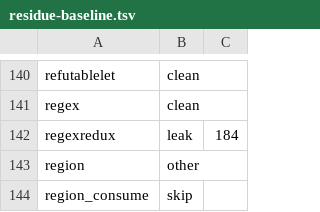
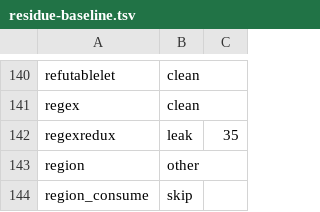
Before and after one commit to vyrn-lang/vyrn, a TSV file: rfcs/census/residue-baseline.tsv, drawn as a sheet; only a part is shown, gaps mark what is left out.

Commit message:
the instrument that names the function
Exit-residue round thirty-one, two pieces. First, the instrument the size histogram could never be: VYRN_LEAK_CHECK=3 records each block's allocating return address and prints it as an image-relative offset; VYRN_DEBUG_SYMBOLS=1 keeps debug info through the native build, and llvm-symbolizer --obj=<exe> --relative-address 0x<rva> names the function. A fifteen-round-old guessing game — which 8-byte blocks are these? — became vyrn_parseAtom, vyrn_joinHoles, vyrn_replaceAll in one run.

Second, what it found within minutes: parseRepeat's frag stores were refused by the shared-loop take rule — the take being return f in the middle of the loop. A take that flows straight to a clean function exit inside its own loop context cannot collide with any later store: if the take ran, the function left. The fold exempts exactly those — the exit must sit between the take and the row's next event, at loop depth covering the take's — and one leaked holes-buffer per repetition operator came home.

regexredux 184 to 35 blocks. Survey holds at clean 100, leaking 46, zero double-frees, and the baseline tightens.

```diff
--- a/rfcs/census/residue-baseline.tsv
+++ b/rfcs/census/residue-baseline.tsv
@@ -141,3 +141,3 @@ refutablelet	clean
 regex	clean
-regexredux	leak	184
+regexredux	leak	35
 region	other
```
Also changed, not shown: 4 other files.
